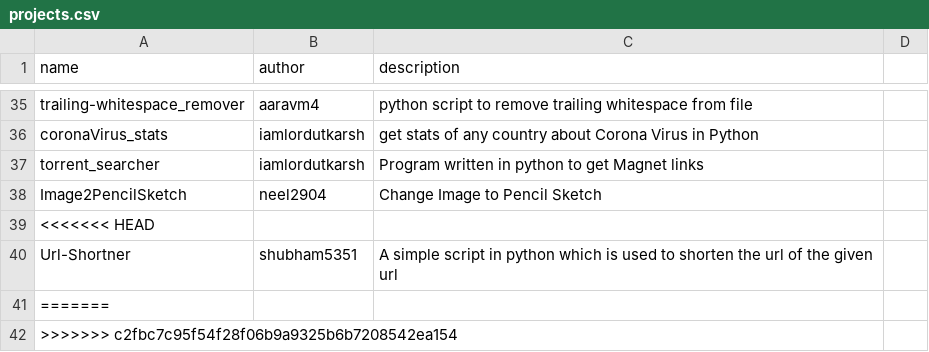
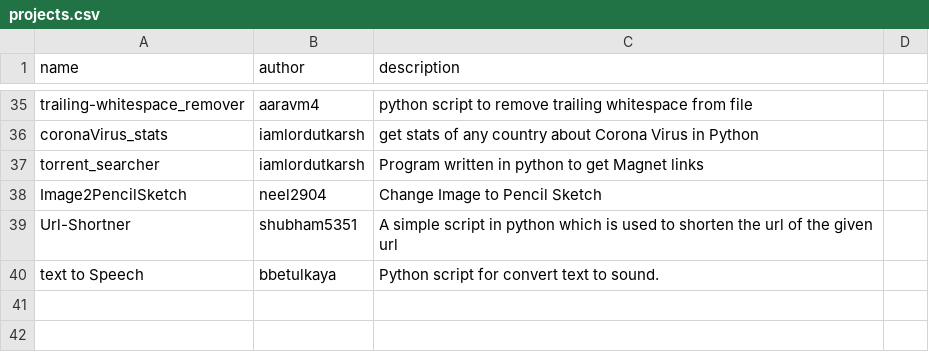
Before and after one commit to Py-Contributors/awesomeScripts, a CSV file: docs/_data/projects.csv, drawn as a sheet; only a part is shown, gaps mark what is left out; removed rows and columns are numbered as before the commit, all else as after; the diff names each change by its address in the sheet, - before the commit and + after, or states it on an @@ line.

```diff
--- a/docs/_data/projects.csv
+++ b/docs/_data/projects.csv
-row 39: <<<<<<< HEAD
-row 41: =======
-row 42: >>>>>>> c2fbc7c95f54f28f06b9a9325b6b7208542ea154
+row 40: text to Speech | bbetulkaya | Python script for convert text to sound.
```
Also changed, not shown: 1 other file.
